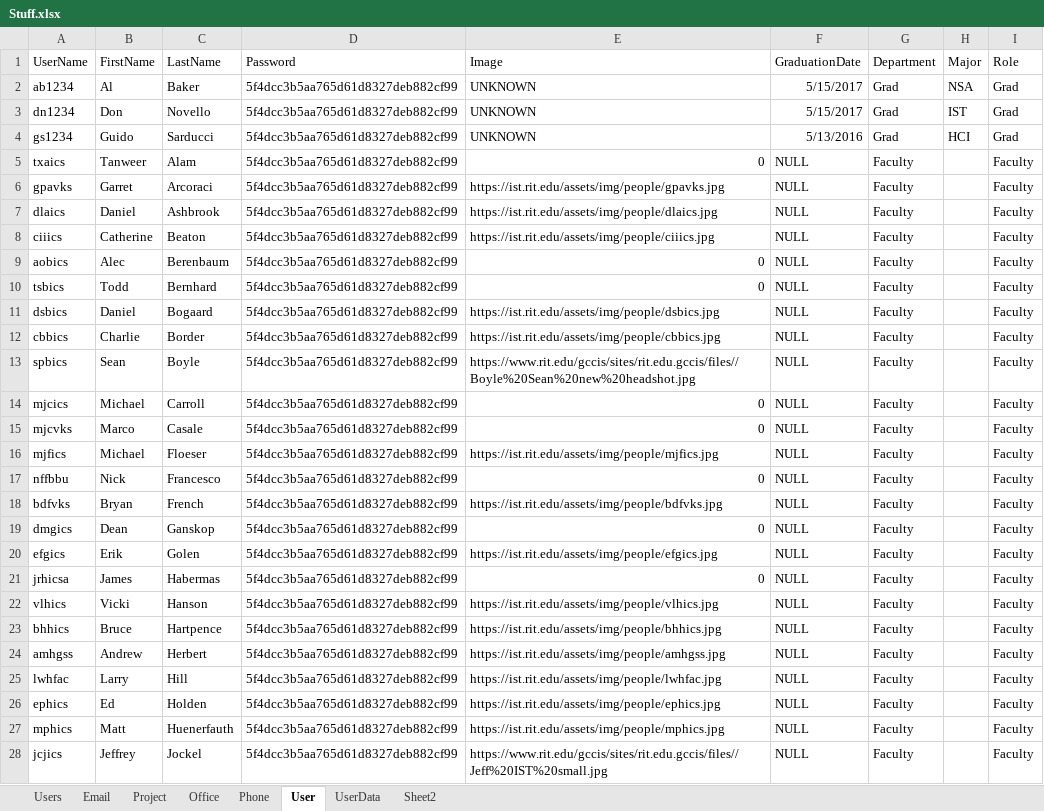
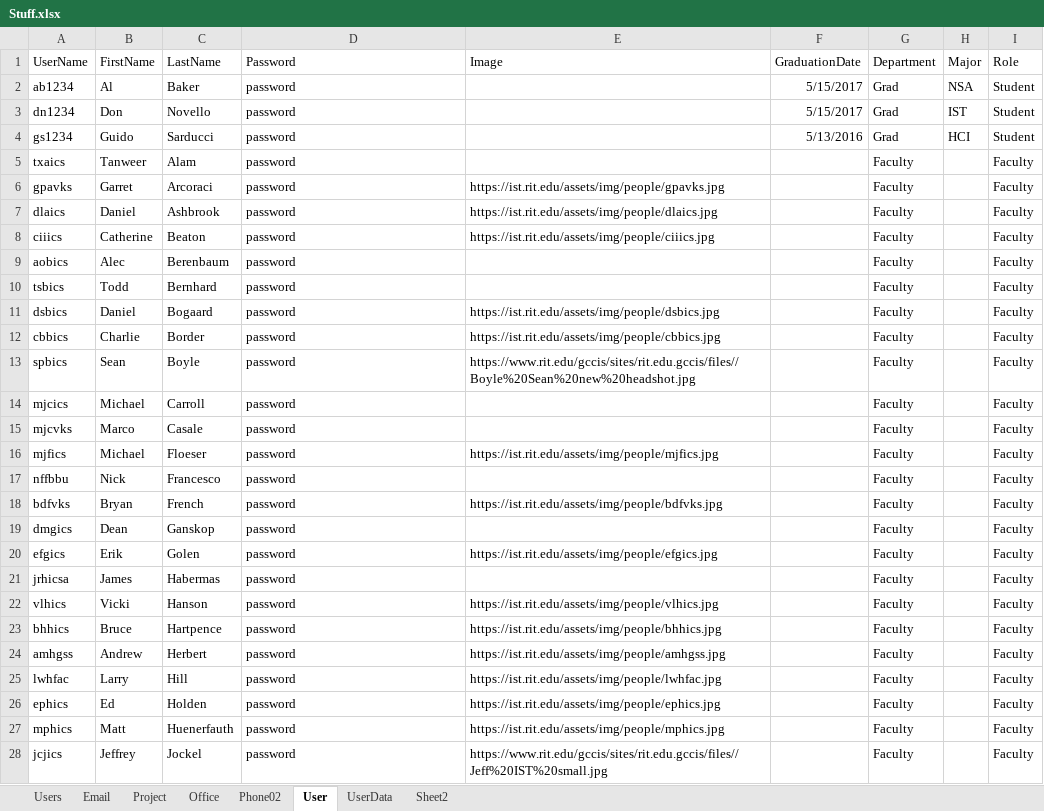
Before and after one commit to blakexcosta/psychic-computing-machine, an Excel workbook: SQLFiles/Stuff.xlsx, sheet User, drawn as a sheet; only a part is shown; values as stored, in another font and other column widths than the file's, no borders; the diff covers the shown part only; the diff names each change by its address in the sheet, - before the commit and + after, or states it on an @@ line.

```diff
--- a/SQLFiles/Stuff.xlsx (sheet User)
+++ b/SQLFiles/Stuff.xlsx (sheet User)
-sheet tab: Phone
+sheet tab: Phone02
-D2:D28 (Password): 5f4dcc3b5aa765d61d8327deb882cf99
+D2:D28 (Password): password
-E2:E4 (Image): UNKNOWN
+E2:E4 (Image): (empty)
-I2:I4 (Role): Grad
+I2:I4 (Role): Student
-E5 (Image): 0
+E5 (Image): (empty)
-F5:F28 (GraduationDate): NULL
+F5:F28 (GraduationDate): (empty)
-E9:E10 (Image): 0
+E9:E10 (Image): (empty)
-E14:E15 (Image): 0
+E14:E15 (Image): (empty)
-E17 (Image): 0
+E17 (Image): (empty)
-E19 (Image): 0
+E19 (Image): (empty)
-E21 (Image): 0
+E21 (Image): (empty)
```
Also changed, not shown: 77 edited cells elsewhere in this sheet, sheet Project, 4 other files.
